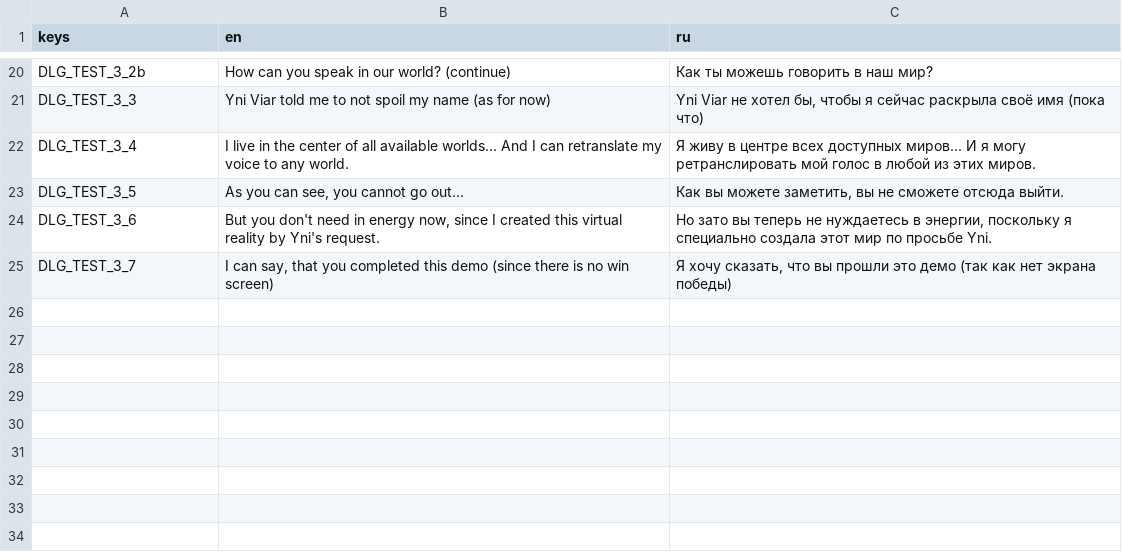
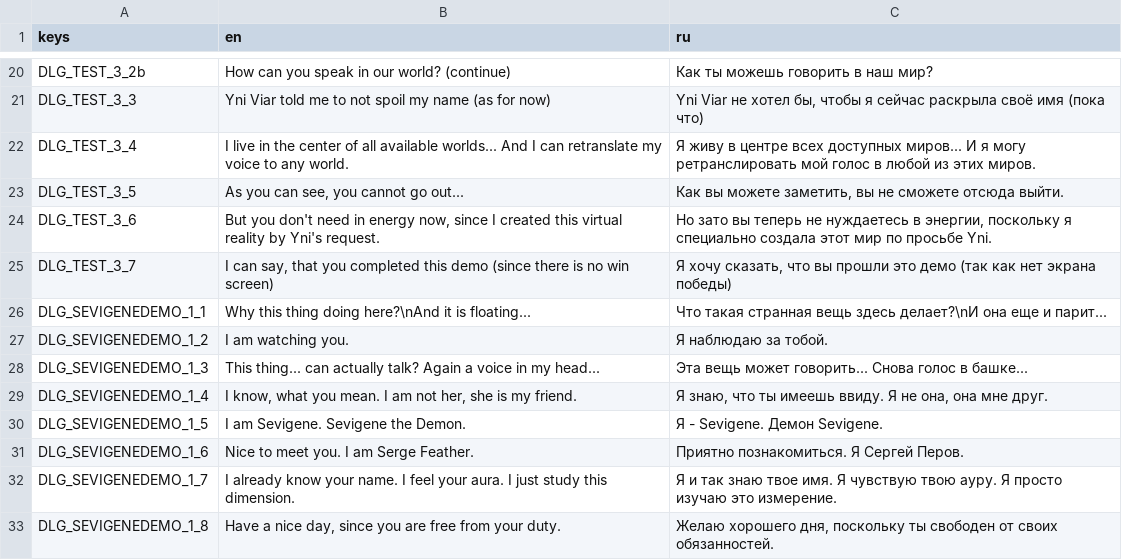
Before and after one commit to Yni-Viar/project-ie-demo, a CSV file: src/Translations/dlgs.csv, drawn as a sheet; only a part is shown, gaps mark what is left out; the diff names each change by its address in the sheet, - before the commit and + after, or states it on an @@ line.

```diff
--- a/src/Translations/dlgs.csv
+++ b/src/Translations/dlgs.csv
+row 26: DLG_SEVIGENEDEMO_1_1 | Why this thing doing here?\nAnd it is floating... | Что такая странная вещь здесь делает?\nИ она еще и парит...
+row 27: DLG_SEVIGENEDEMO_1_2 | I am watching you. | Я наблюдаю за тобой.
+row 28: DLG_SEVIGENEDEMO_1_3 | This thing... can actually talk? Again a voice in my head... | Эта вещь может говорить... Снова голос в башке...
+row 29: DLG_SEVIGENEDEMO_1_4 | I know, what you mean. I am not her, she is my friend. | Я знаю, что ты имеешь ввиду. Я не она, она мне друг.
+row 30: DLG_SEVIGENEDEMO_1_5 | I am Sevigene. Sevigene the Demon. | Я - Sevigene. Демон Sevigene.
+row 31: DLG_SEVIGENEDEMO_1_6 | Nice to meet you. I am Serge Feather. | Приятно познакомиться. Я Сергей Перов.
+row 32: DLG_SEVIGENEDEMO_1_7 | I already know your name. I feel your aura. I just study this dimension. | Я и так знаю твое имя. Я чувствую твою ауру. Я просто изучаю это измерение.
+row 33: DLG_SEVIGENEDEMO_1_8 | Have a nice day, since you are free from your duty. | Желаю хорошего дня, поскольку ты свободен от своих обязанностей.
```
Also changed, not shown: src/Translations/npcs.csv, 55 other files.
